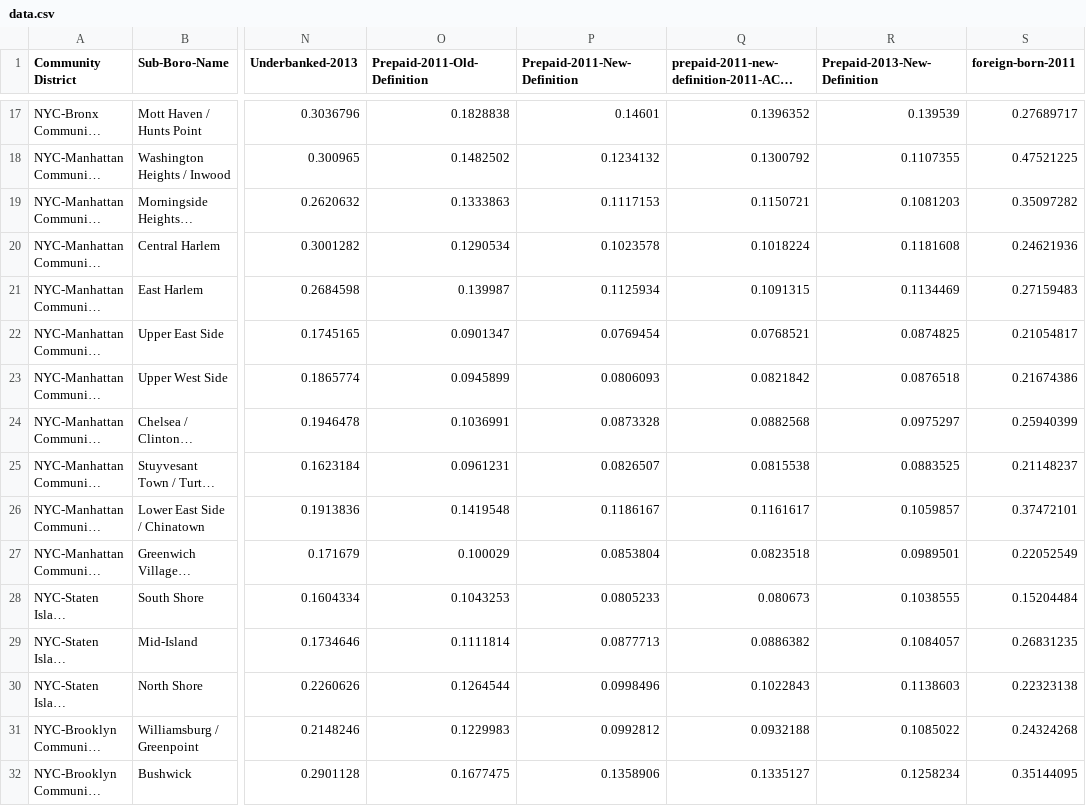
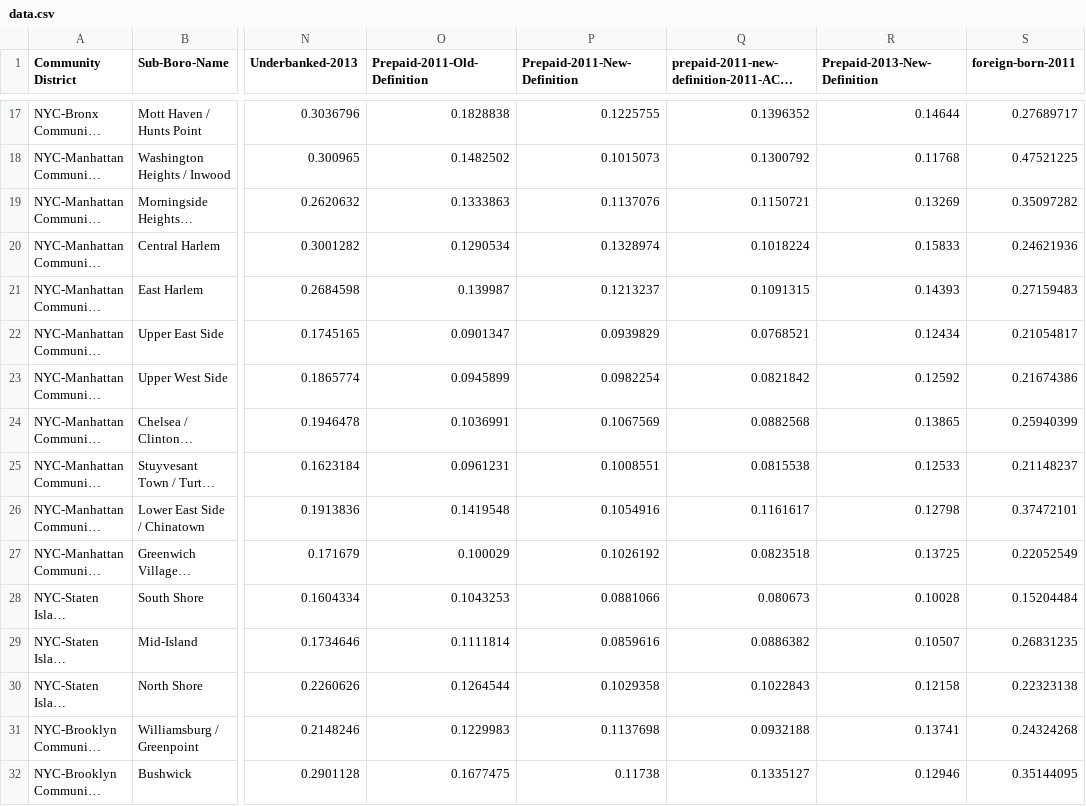
Before and after one commit to UI-Research/NYC-inequality, a CSV file: data/data.csv, drawn as a sheet; only a part is shown, gaps mark what is left out; long unchanged cells end in …; the diff covers the shown part only; the diff names each change by its address in the sheet, - before the commit and + after, or states it on an @@ line.

Commit message:
update prepaid and nyc 2013 median income data

```diff
--- a/data/data.csv
+++ b/data/data.csv
-P17 (Prepaid-2011-New-Definition): 0.14601
+P17 (Prepaid-2011-New-Definition): 0.1225755
-R17 (Prepaid-2013-New-Definition): 0.139539
+R17 (Prepaid-2013-New-Definition): 0.14644
-P18 (Prepaid-2011-New-Definition): 0.1234132
+P18 (Prepaid-2011-New-Definition): 0.1015073
-R18 (Prepaid-2013-New-Definition): 0.1107355
+R18 (Prepaid-2013-New-Definition): 0.11768
-P19 (Prepaid-2011-New-Definition): 0.1117153
+P19 (Prepaid-2011-New-Definition): 0.1137076
-R19 (Prepaid-2013-New-Definition): 0.1081203
+R19 (Prepaid-2013-New-Definition): 0.13269
-P20 (Prepaid-2011-New-Definition): 0.1023578
+P20 (Prepaid-2011-New-Definition): 0.1328974
-R20 (Prepaid-2013-New-Definition): 0.1181608
+R20 (Prepaid-2013-New-Definition): 0.15833
-P21 (Prepaid-2011-New-Definition): 0.1125934
+P21 (Prepaid-2011-New-Definition): 0.1213237
-R21 (Prepaid-2013-New-Definition): 0.1134469
+R21 (Prepaid-2013-New-Definition): 0.14393
-P22 (Prepaid-2011-New-Definition): 0.0769454
+P22 (Prepaid-2011-New-Definition): 0.0939829
-R22 (Prepaid-2013-New-Definition): 0.0874825
+R22 (Prepaid-2013-New-Definition): 0.12434
-P23 (Prepaid-2011-New-Definition): 0.0806093
+P23 (Prepaid-2011-New-Definition): 0.0982254
-R23 (Prepaid-2013-New-Definition): 0.0876518
+R23 (Prepaid-2013-New-Definition): 0.12592
-P24 (Prepaid-2011-New-Definition): 0.0873328
+P24 (Prepaid-2011-New-Definition): 0.1067569
-R24 (Prepaid-2013-New-Definition): 0.0975297
+R24 (Prepaid-2013-New-Definition): 0.13865
-P25 (Prepaid-2011-New-Definition): 0.0826507
+P25 (Prepaid-2011-New-Definition): 0.1008551
-R25 (Prepaid-2013-New-Definition): 0.0883525
+R25 (Prepaid-2013-New-Definition): 0.12533
-P26 (Prepaid-2011-New-Definition): 0.1186167
+P26 (Prepaid-2011-New-Definition): 0.1054916
-R26 (Prepaid-2013-New-Definition): 0.1059857
+R26 (Prepaid-2013-New-Definition): 0.12798
-P27 (Prepaid-2011-New-Definition): 0.0853804
+P27 (Prepaid-2011-New-Definition): 0.1026192
-R27 (Prepaid-2013-New-Definition): 0.0989501
+R27 (Prepaid-2013-New-Definition): 0.13725
-P28 (Prepaid-2011-New-Definition): 0.0805233
+P28 (Prepaid-2011-New-Definition): 0.0881066
-R28 (Prepaid-2013-New-Definition): 0.1038555
+R28 (Prepaid-2013-New-Definition): 0.10028
-P29 (Prepaid-2011-New-Definition): 0.0877713
+P29 (Prepaid-2011-New-Definition): 0.0859616
-R29 (Prepaid-2013-New-Definition): 0.1084057
+R29 (Prepaid-2013-New-Definition): 0.10507
-P30 (Prepaid-2011-New-Definition): 0.0998496
+P30 (Prepaid-2011-New-Definition): 0.1029358
-R30 (Prepaid-2013-New-Definition): 0.1138603
+R30 (Prepaid-2013-New-Definition): 0.12158
-P31 (Prepaid-2011-New-Definition): 0.0992812
+P31 (Prepaid-2011-New-Definition): 0.1137698
-R31 (Prepaid-2013-New-Definition): 0.1085022
+R31 (Prepaid-2013-New-Definition): 0.13741
-P32 (Prepaid-2011-New-Definition): 0.1358906
+P32 (Prepaid-2011-New-Definition): 0.11738
-R32 (Prepaid-2013-New-Definition): 0.1258234
+R32 (Prepaid-2013-New-Definition): 0.12946
```
Also changed, not shown: 91 edited cells elsewhere in this file.
